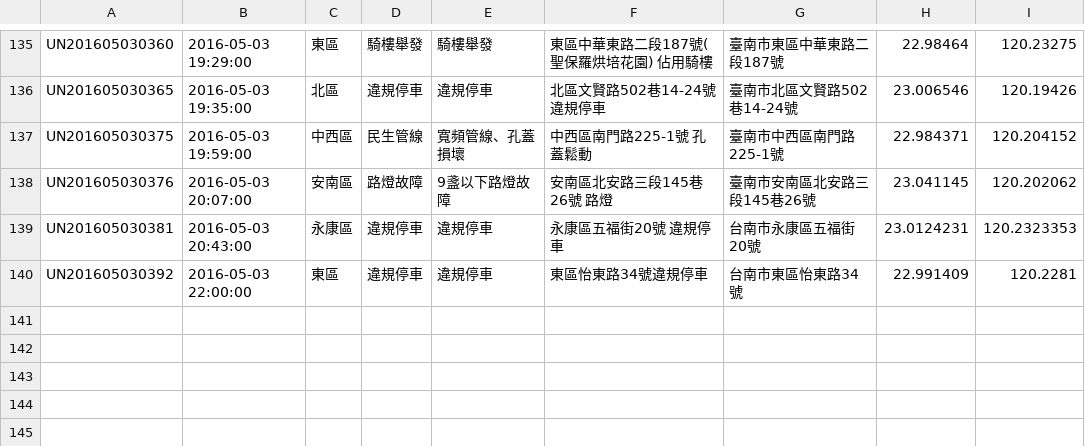
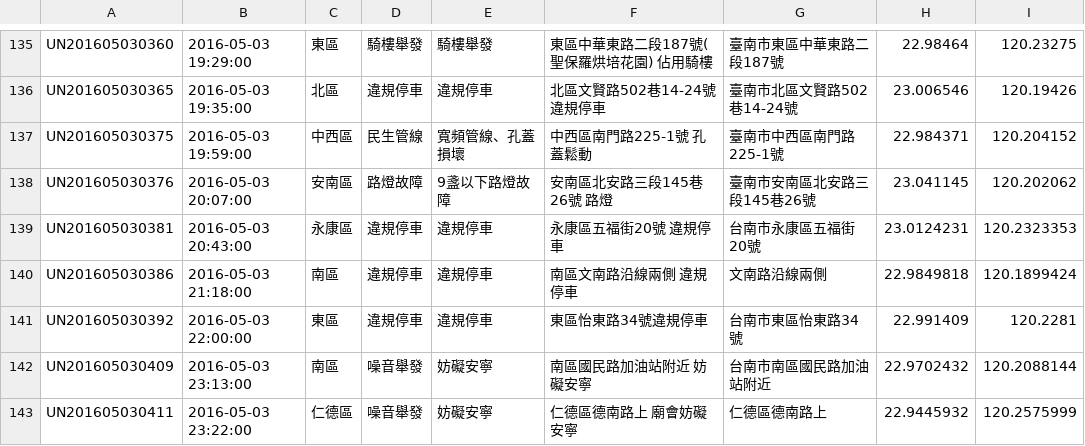
Before and after one commit to kiang/tainan_1999_map, a CSV file: data/2016/18.csv, drawn as a sheet; only a part is shown, gaps mark what is left out.

```diff
--- a/data/2016/18.csv
+++ b/data/2016/18.csv
@@ -139,2 +139,5 @@ UN201605030376,"2016-05-03 20:07:00",安南區,路燈故障,9盞以下路燈故
 UN201605030381,"2016-05-03 20:43:00",永康區,違規停車,違規停車,"永康區五福街20號   違規停車",台南市永康區五福街20號,23.0124231,120.2323353
+UN201605030386,"2016-05-03 21:18:00",南區,違規停車,違規停車,"南區文南路沿線兩側 違規停車",文南路沿線兩側,22.9849818,120.1899424
 UN201605030392,"2016-05-03 22:00:00",東區,違規停車,違規停車,東區怡東路34號違規停車,台南市東區怡東路34號,22.991409,120.2281
+UN201605030409,"2016-05-03 23:13:00",南區,噪音舉發,妨礙安寧,"南區國民路加油站附近 妨礙安寧",台南市南區國民路加油站附近,22.9702432,120.2088144
+UN201605030411,"2016-05-03 23:22:00",仁德區,噪音舉發,妨礙安寧,"仁德區德南路上 廟會妨礙安寧",仁德區德南路上,22.9445932,120.2575999
```
Also changed, not shown: 1 other file.
